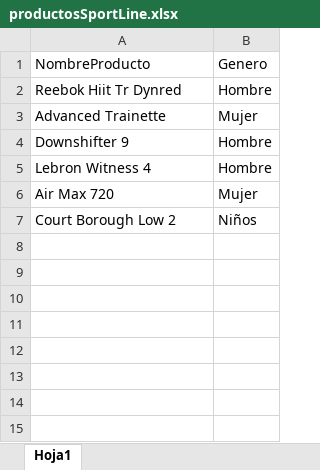
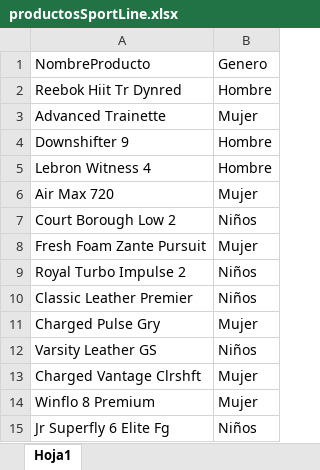
Before and after one commit to AdrianaPerezC/RetoSportLine, an Excel workbook: productosSportLine.xlsx, sheet Hoja1, drawn as a sheet; values as stored, in another font and other column widths than the file's, no borders; the diff names each change by its address in the sheet, - before the commit and + after, or states it on an @@ line.

Commit message:
Actualización archivo excel

```diff
--- a/productosSportLine.xlsx (sheet Hoja1)
+++ b/productosSportLine.xlsx (sheet Hoja1)
+row 8: Fresh Foam Zante Pursuit | Mujer
+row 9: Royal Turbo Impulse 2 | Niños
+row 10: Classic Leather Premier | Niños
+row 11: Charged Pulse Gry | Mujer
+row 12: Varsity Leather GS | Niños
+row 13: Charged Vantage Clrshft | Mujer
+row 14: Winflo 8 Premium | Mujer
+row 15: Jr Superfly 6 Elite Fg | Niños
```
Also changed, not shown: 10 other files.
